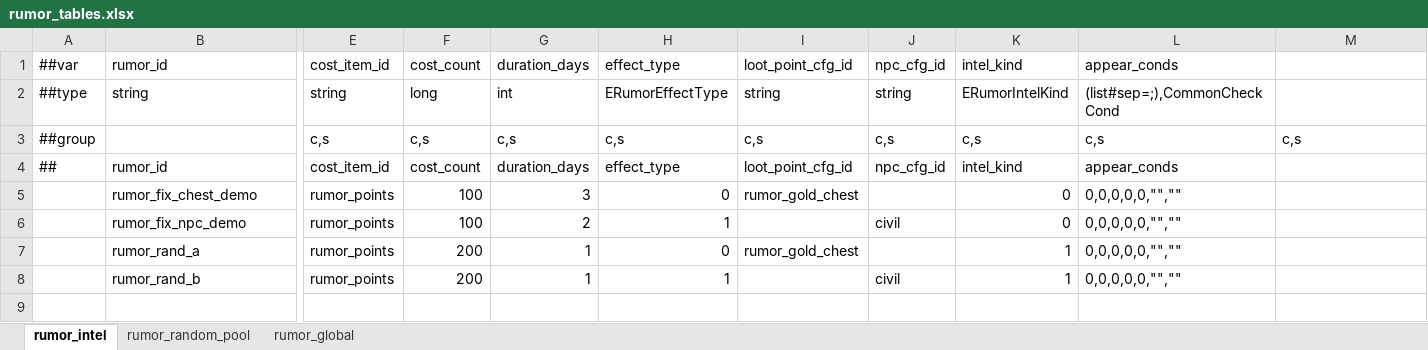
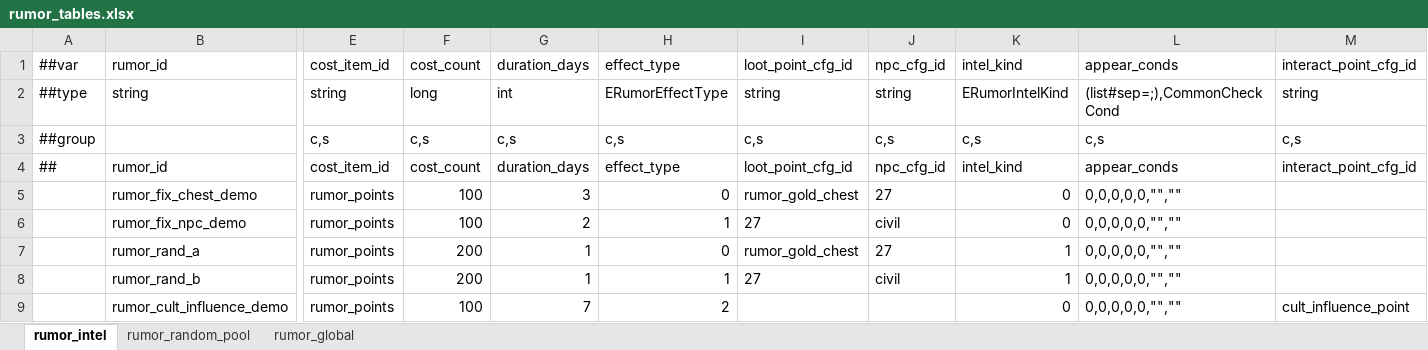
Before and after one commit to nmbswls/FkSucProj, an Excel workbook: Config/Datas/rumor_tables.xlsx, sheet rumor_intel, drawn as a sheet; only a part is shown, gaps mark what is left out; values as stored, in another font and other column widths than the file's, no borders; rows hold the shown columns only; the diff names each change by its address in the sheet, - before the commit and + after, or states it on an @@ line.

```diff
--- a/Config/Datas/rumor_tables.xlsx (sheet rumor_intel)
+++ b/Config/Datas/rumor_tables.xlsx (sheet rumor_intel)
-M1: (empty)
+M1: interact_point_cfg_id
-M2: (empty)
+M2: string
-M4: (empty)
+M4: interact_point_cfg_id
-J5: (empty)
+J5: 27
-I6: (empty)
+I6: 27
-J7: (empty)
+J7: 27
-I8: (empty)
+I8: 27
+row 9:  | rumor_cult_influence_demo | rumor_points | 100 | 7 | 2 |  |  | 0 | 0,0,0,0,0,"","" | cult_influence_point
```
Also changed, not shown: 15 other files.
